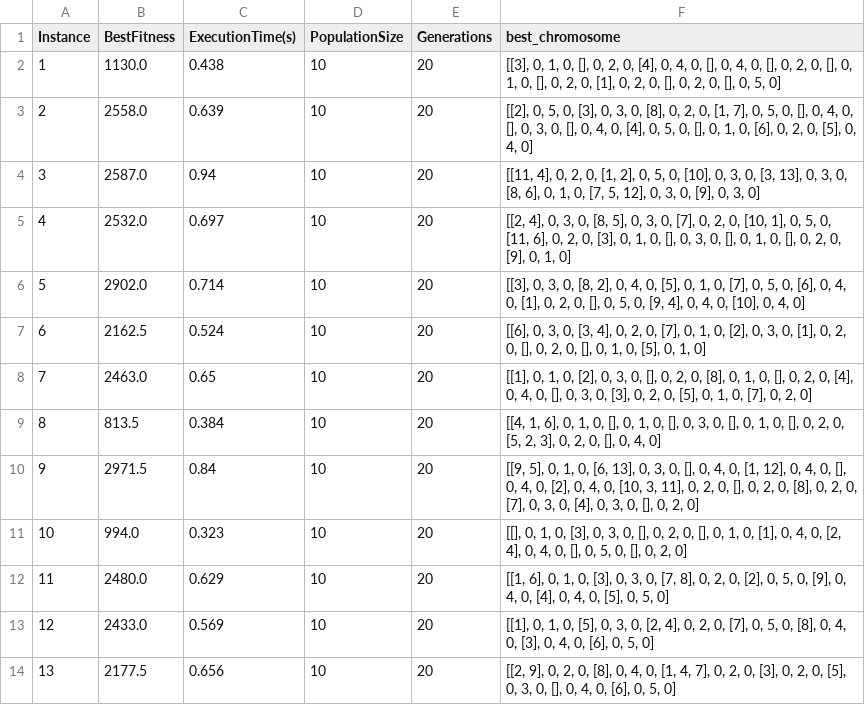
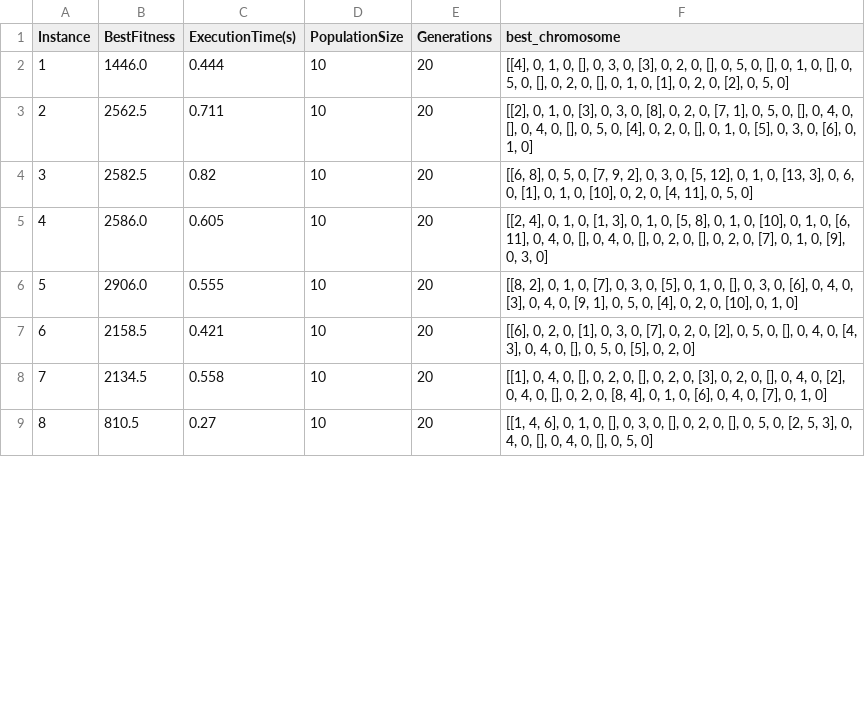
Before and after one commit to zay875/Algo_genetique, a CSV file: results_summary_GA_instance_2.csv, drawn as a sheet; only a part is shown; the diff covers the shown part only; the diff names each change by its address in the sheet, - before the commit and + after, or states it on an @@ line.

```diff
--- a/results_summary_GA_instance_2.csv
+++ b/results_summary_GA_instance_2.csv
-B2 (BestFitness): 1130.0
+B2 (BestFitness): 1446.0
-C2 (ExecutionTime(s)): 0.438
+C2 (ExecutionTime(s)): 0.444
-F2 (best_chromosome): [[3], 0, 1, 0, [], 0, 2, 0, [4], 0, 4, 0, [], 0, 4, 0, [], 0, 2, 0, [], 0, 1, 0, [], 0, 2, 0, [1], 0, 2, 0, [], 0, 2, 0, [], 0, 5,…
+F2 (best_chromosome): [[4], 0, 1, 0, [], 0, 3, 0, [3], 0, 2, 0, [], 0, 5, 0, [], 0, 1, 0, [], 0, 5, 0, [], 0, 2, 0, [], 0, 1, 0, [1], 0, 2, 0, [2], 0, 5,…
-B3 (BestFitness): 2558.0
+B3 (BestFitness): 2562.5
-C3 (ExecutionTime(s)): 0.639
+C3 (ExecutionTime(s)): 0.711
-F3 (best_chromosome): [[2], 0, 5, 0, [3], 0, 3, 0, [8], 0, 2, 0, [1, 7], 0, 5, 0, [], 0, 4, 0, [], 0, 3, 0, [], 0, 4, 0, [4], 0, 5, 0, [], 0, 1, 0, [6], 0, 2, 0, [5], 0, 4, 0]
+F3 (best_chromosome): [[2], 0, 1, 0, [3], 0, 3, 0, [8], 0, 2, 0, [7, 1], 0, 5, 0, [], 0, 4, 0, [], 0, 4, 0, [], 0, 5, 0, [4], 0, 2, 0, [], 0, 1, 0, [5], 0, 3, 0, [6], 0, 1, 0]
-B4 (BestFitness): 2587.0
+B4 (BestFitness): 2582.5
-C4 (ExecutionTime(s)): 0.94
+C4 (ExecutionTime(s)): 0.82
-F4 (best_chromosome): [[11, 4], 0, 2, 0, [1, 2], 0, 5, 0, [10], 0, 3, 0, [3, 13], 0, 3, 0, [8, 6], 0, 1, 0, [7, 5, 12], 0, 3, 0, [9], 0, 3, 0]
+F4 (best_chromosome): [[6, 8], 0, 5, 0, [7, 9, 2], 0, 3, 0, [5, 12], 0, 1, 0, [13, 3], 0, 6, 0, [1], 0, 1, 0, [10], 0, 2, 0, [4, 11], 0, 5, 0]
-B5 (BestFitness): 2532.0
+B5 (BestFitness): 2586.0
-C5 (ExecutionTime(s)): 0.697
+C5 (ExecutionTime(s)): 0.605
-F5 (best_chromosome): …4], 0, 3, 0, [8, 5], 0, 3, 0, [7], 0, 2, 0, [10, 1], 0, 5, 0, [11, 6], 0, 2, 0, [3], 0, 1, 0, [], 0, 3, 0, [], 0, 1, 0, [], 0, 2, 0, [9], 0, 1, 0]
+F5 (best_chromosome): …4], 0, 1, 0, [1, 3], 0, 1, 0, [5, 8], 0, 1, 0, [10], 0, 1, 0, [6, 11], 0, 4, 0, [], 0, 4, 0, [], 0, 2, 0, [], 0, 2, 0, [7], 0, 1, 0, [9], 0, 3, 0]
-B6 (BestFitness): 2902.0
+B6 (BestFitness): 2906.0
-C6 (ExecutionTime(s)): 0.714
+C6 (ExecutionTime(s)): 0.555
-F6 (best_chromosome): [[3], 0, 3, 0, [8, 2], 0, 4, 0, [5], 0, 1, 0, [7], 0, 5, 0, [6], 0, 4, 0, [1], 0, 2, 0, [], 0, 5, 0, [9, 4], 0, 4, 0, [10], 0, 4, 0]
+F6 (best_chromosome): [[8, 2], 0, 1, 0, [7], 0, 3, 0, [5], 0, 1, 0, [], 0, 3, 0, [6], 0, 4, 0, [3], 0, 4, 0, [9, 1], 0, 5, 0, [4], 0, 2, 0, [10], 0, 1, 0]
-B7 (BestFitness): 2162.5
+B7 (BestFitness): 2158.5
-C7 (ExecutionTime(s)): 0.524
+C7 (ExecutionTime(s)): 0.421
-F7 (best_chromosome): [[6], 0, 3, 0, [3, 4], 0, 2, 0, [7], 0, 1, 0, [2], 0, 3, 0, [1], 0, 2, 0, [], 0, 2, 0, [], 0, 1, 0, [5], 0, 1, 0]
+F7 (best_chromosome): [[6], 0, 2, 0, [1], 0, 3, 0, [7], 0, 2, 0, [2], 0, 5, 0, [], 0, 4, 0, [4, 3], 0, 4, 0, [], 0, 5, 0, [5], 0, 2, 0]
-B8 (BestFitness): 2463.0
+B8 (BestFitness): 2134.5
-C8 (ExecutionTime(s)): 0.65
+C8 (ExecutionTime(s)): 0.558
-F8 (best_chromosome): [[1], 0, 1, 0, [2], 0, 3, 0, [], 0, 2, 0, [8], 0, 1, 0, [], 0, 2, 0, [4], 0, 4, 0, [], 0, 3, 0, [3], 0, 2, 0, [5], 0, 1, 0, [7], 0, 2, 0]
+F8 (best_chromosome): [[1], 0, 4, 0, [], 0, 2, 0, [], 0, 2, 0, [3], 0, 2, 0, [], 0, 4, 0, [2], 0, 4, 0, [], 0, 2, 0, [8, 4], 0, 1, 0, [6], 0, 4, 0, [7], 0, 1, 0]
-B9 (BestFitness): 813.5
+B9 (BestFitness): 810.5
-C9 (ExecutionTime(s)): 0.384
+C9 (ExecutionTime(s)): 0.27
-F9 (best_chromosome): [[4, 1, 6], 0, 1, 0, [], 0, 1, 0, [], 0, 3, 0, [], 0, 1, 0, [], 0, 2, 0, [5, 2, 3], 0, 2, 0, [], 0, 4, 0]
+F9 (best_chromosome): [[1, 4, 6], 0, 1, 0, [], 0, 3, 0, [], 0, 2, 0, [], 0, 5, 0, [2, 5, 3], 0, 4, 0, [], 0, 4, 0, [], 0, 5, 0]
-row 10: 9 | 2971.5 | 0.84 | 10 | 20 | [[9, 5], 0, 1, 0, [6, 13], 0, 3, 0, [], 0, 4, 0, [1, 12], 0, 4, 0, [], 0, 4, 0, [2], 0, 4, 0, [10, 3, 11], 0, 2, 0, [], 0, 2, 0, [8], 0, 2, 0, [7], 0, 3, 0, [4], 0, 3, 0, [], 0, 2, 0]
-row 11: 10 | 994.0 | 0.323 | 10 | 20 | [[], 0, 1, 0, [3], 0, 3, 0, [], 0, 2, 0, [], 0, 1, 0, [1], 0, 4, 0, [2, 4], 0, 4, 0, [], 0, 5, 0, [], 0, 2, 0]
-row 12: 11 | 2480.0 | 0.629 | 10 | 20 | [[1, 6], 0, 1, 0, [3], 0, 3, 0, [7, 8], 0, 2, 0, [2], 0, 5, 0, [9], 0, 4, 0, [4], 0, 4, 0, [5], 0, 5, 0]
-row 13: 12 | 2433.0 | 0.569 | 10 | 20 | [[1], 0, 1, 0, [5], 0, 3, 0, [2, 4], 0, 2, 0, [7], 0, 5, 0, [8], 0, 4, 0, [3], 0, 4, 0, [6], 0, 5, 0]
-row 14: 13 | 2177.5 | 0.656 | 10 | 20 | [[2, 9], 0, 2, 0, [8], 0, 4, 0, [1, 4, 7], 0, 2, 0, [3], 0, 2, 0, [5], 0, 3, 0, [], 0, 4, 0, [6], 0, 5, 0]
```
Also changed, not shown: 15 removed rows, 6 edited cells and row numbers in column A elsewhere in this file, 5 other files.
